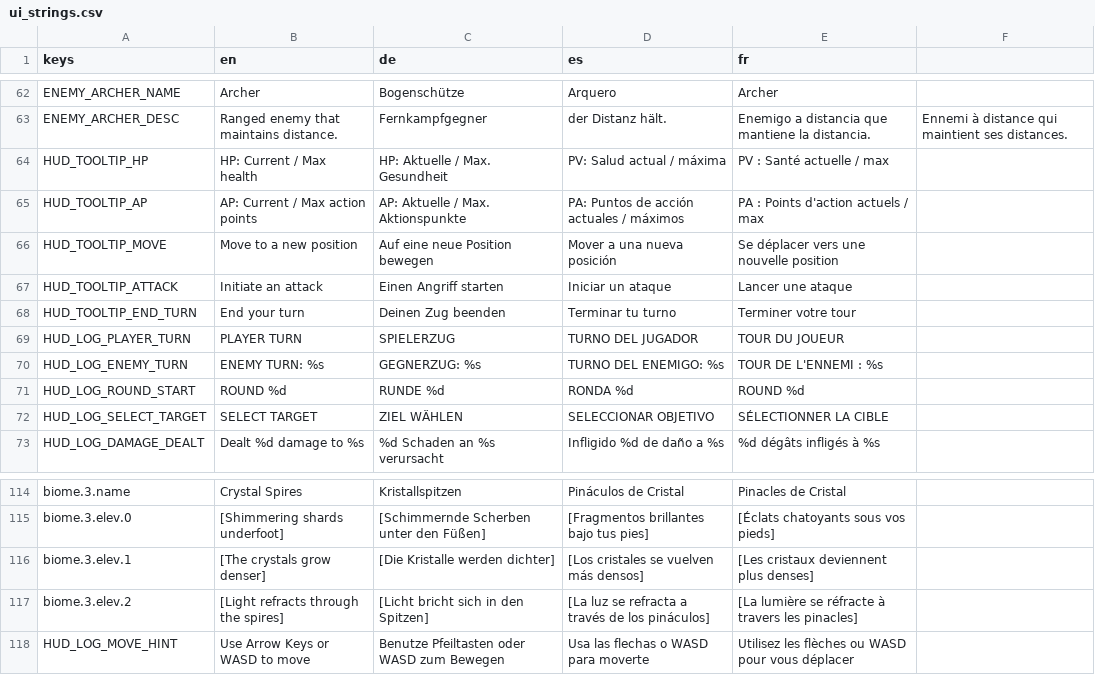
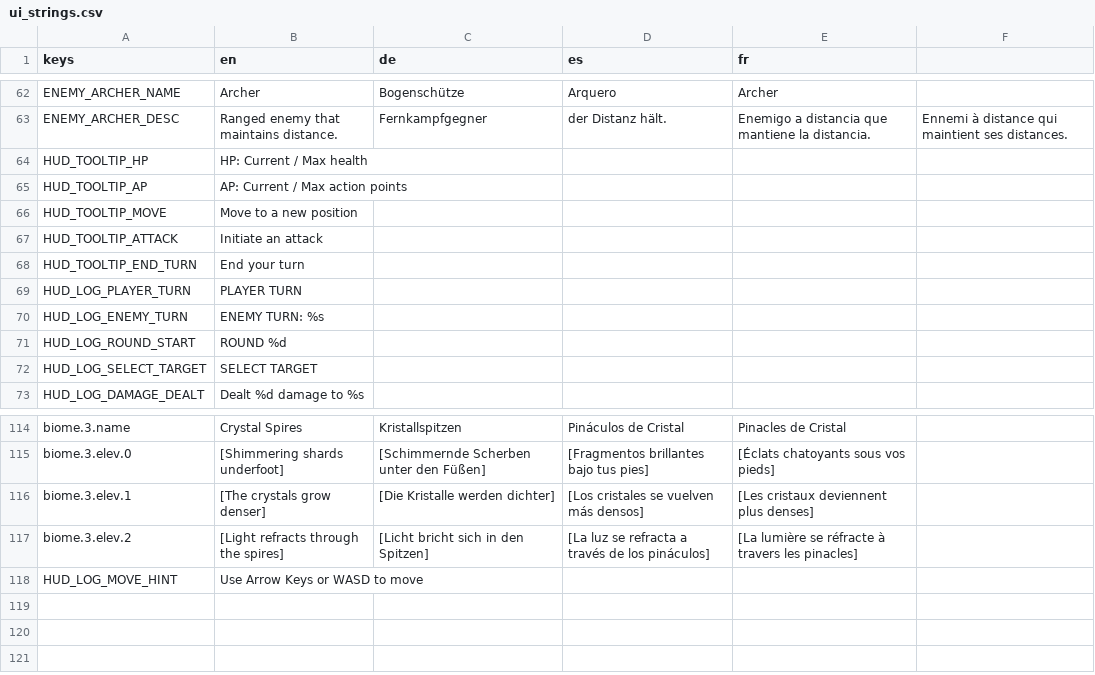
Before and after one commit to niyazmft/emberfall, a CSV file: localization/ui_strings.csv, drawn as a sheet; only a part is shown, gaps mark what is left out; the diff covers the shown part only.

```diff
--- a/localization/ui_strings.csv
+++ b/localization/ui_strings.csv
@@ -63,11 +63,11 @@ ENEMY_ARCHER_NAME,Archer,Bogenschütze,Arquero,Archer
 ENEMY_ARCHER_DESC,Ranged enemy that maintains distance.,Fernkampfgegner, der Distanz hält.,Enemigo a distancia que mantiene la distancia.,Ennemi à distance qui maintient ses distances.
-HUD_TOOLTIP_HP,HP: Current / Max health,HP: Aktuelle / Max. Gesundheit,PV: Salud actual / máxima,PV : Santé actuelle / max
-HUD_TOOLTIP_AP,AP: Current / Max action points,AP: Aktuelle / Max. Aktionspunkte,PA: Puntos de acción actuales / máximos,PA : Points d'action actuels / max
-HUD_TOOLTIP_MOVE,Move to a new position,Auf eine neue Position bewegen,Mover a una nueva posición,Se déplacer vers une nouvelle position
-HUD_TOOLTIP_ATTACK,Initiate an attack,Einen Angriff starten,Iniciar un ataque,Lancer une ataque
-HUD_TOOLTIP_END_TURN,End your turn,Deinen Zug beenden,Terminar tu turno,Terminer votre tour
-HUD_LOG_PLAYER_TURN,PLAYER TURN,SPIELERZUG,TURNO DEL JUGADOR,TOUR DU JOUEUR
-HUD_LOG_ENEMY_TURN,ENEMY TURN: %s,GEGNERZUG: %s,TURNO DEL ENEMIGO: %s,TOUR DE L'ENNEMI : %s
-HUD_LOG_ROUND_START,ROUND %d,RUNDE %d,RONDA %d,ROUND %d
-HUD_LOG_SELECT_TARGET,SELECT TARGET,ZIEL WÄHLEN,SELECCIONAR OBJETIVO,SÉLECTIONNER LA CIBLE
-HUD_LOG_DAMAGE_DEALT,Dealt %d damage to %s,%d Schaden an %s verursacht,Infligido %d de daño a %s,%d dégâts infligés à %s
+HUD_TOOLTIP_HP,HP: Current / Max health,,,
+HUD_TOOLTIP_AP,AP: Current / Max action points,,,
+HUD_TOOLTIP_MOVE,Move to a new position,,,
+HUD_TOOLTIP_ATTACK,Initiate an attack,,,
+HUD_TOOLTIP_END_TURN,End your turn,,,
+HUD_LOG_PLAYER_TURN,PLAYER TURN,,,
+HUD_LOG_ENEMY_TURN,ENEMY TURN: %s,,,
+HUD_LOG_ROUND_START,ROUND %d,,,
+HUD_LOG_SELECT_TARGET,SELECT TARGET,,,
+HUD_LOG_DAMAGE_DEALT,Dealt %d damage to %s,,,
@@ -117,2 +117,2 @@ biome.3.elev.1,[The crystals grow denser],[Die Kristalle werden dichter],[Los cr
 biome.3.elev.2,[Light refracts through the spires],[Licht bricht sich in den Spitzen],[La luz se refracta a través de los pináculos],[La lumière se réfracte à travers les pinacles]
-HUD_LOG_MOVE_HINT,Use Arrow Keys or WASD to move,Benutze Pfeiltasten oder WASD zum Bewegen,Usa las flechas o WASD para moverte,Utilisez les flèches ou WASD pour vous déplacer
+HUD_LOG_MOVE_HINT,Use Arrow Keys or WASD to move,,,
```
Also changed, not shown: 38 edited cells elsewhere in this file, assets/locales/ui_strings.csv, 43 other files.
